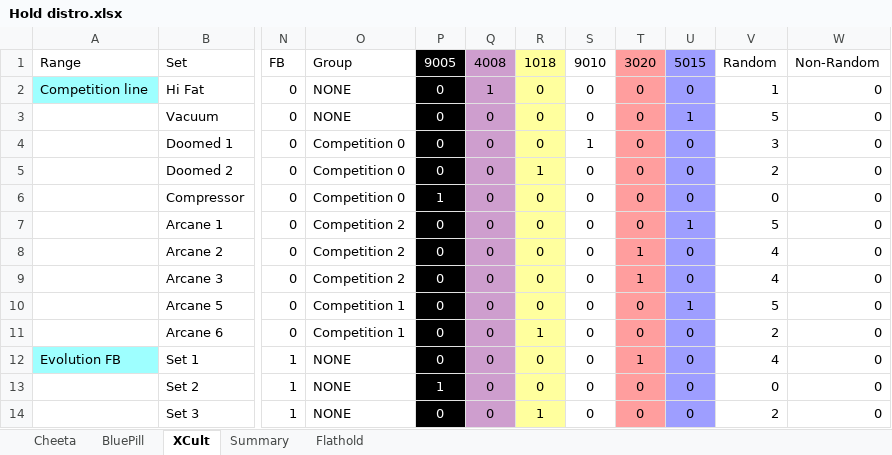
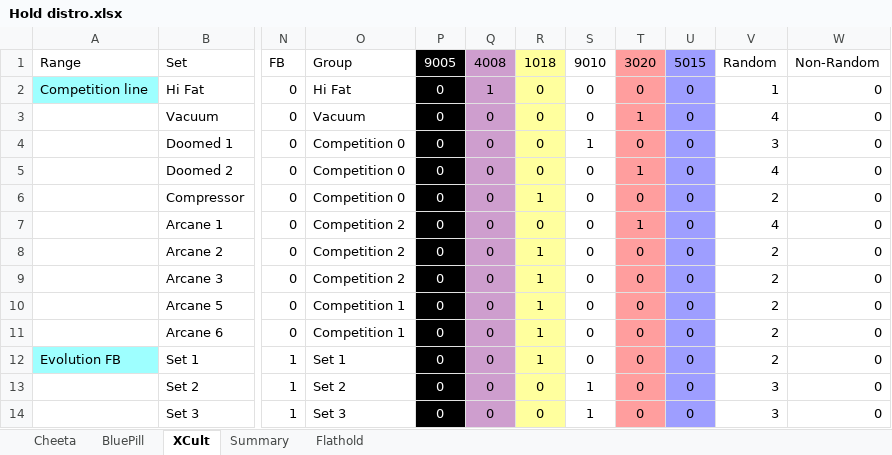
Before and after one commit to jacpa42/KragSentrale, an Excel workbook: OrderForms/Hold distro.xlsx, sheet XCult, drawn as a sheet; only a part is shown, gaps mark what is left out; values as stored, in another font and other column widths than the file's, no borders; the diff covers the shown part only; the diff names each change by its address in the sheet, - before the commit and + after, or states it on an @@ line.

```diff
--- a/OrderForms/Hold distro.xlsx (sheet XCult)
+++ b/OrderForms/Hold distro.xlsx (sheet XCult)
-O2 (Group): NONE
+O2 (Group): Hi Fat
-O3 (Group): NONE
+O3 (Group): Vacuum
-T3 (3020): 0
+T3 (3020): 1
-U3 (5015): 1
+U3 (5015): 0
-V3 (Random): 5
+V3 (Random): 4
-R5 (1018): 1
+R5 (1018): 0
-T5 (3020): 0
+T5 (3020): 1
-V5 (Random): 2
+V5 (Random): 4
-P6 (9005): 1
+P6 (9005): 0
-R6 (1018): 0
+R6 (1018): 1
-V6 (Random): 0
+V6 (Random): 2
-T7 (3020): 0
+T7 (3020): 1
-U7 (5015): 1
+U7 (5015): 0
-V7 (Random): 5
+V7 (Random): 4
-R8:R10 (1018): 0
+R8:R10 (1018): 1
-T8:T9 (3020): 1
+T8:T9 (3020): 0
-V8:V9 (Random): 4
+V8:V9 (Random): 2
-U10 (5015): 1
+U10 (5015): 0
-V10 (Random): 5
+V10 (Random): 2
-O12 (Group): NONE
+O12 (Group): Set 1
-R12 (1018): 0
+R12 (1018): 1
-T12 (3020): 1
+T12 (3020): 0
-V12 (Random): 4
+V12 (Random): 2
-O13 (Group): NONE
+O13 (Group): Set 2
-P13 (9005): 1
+P13 (9005): 0
-S13:S14 (9010): 0
+S13:S14 (9010): 1
-V13 (Random): 0
+V13 (Random): 3
-O14 (Group): NONE
+O14 (Group): Set 3
-R14 (1018): 1
+R14 (1018): 0
-V14 (Random): 2
+V14 (Random): 3
```
Also changed, not shown: 107 edited cells elsewhere in this sheet, sheet Cheeta, sheet Flathold, sheet BluePill, 11 other files.
